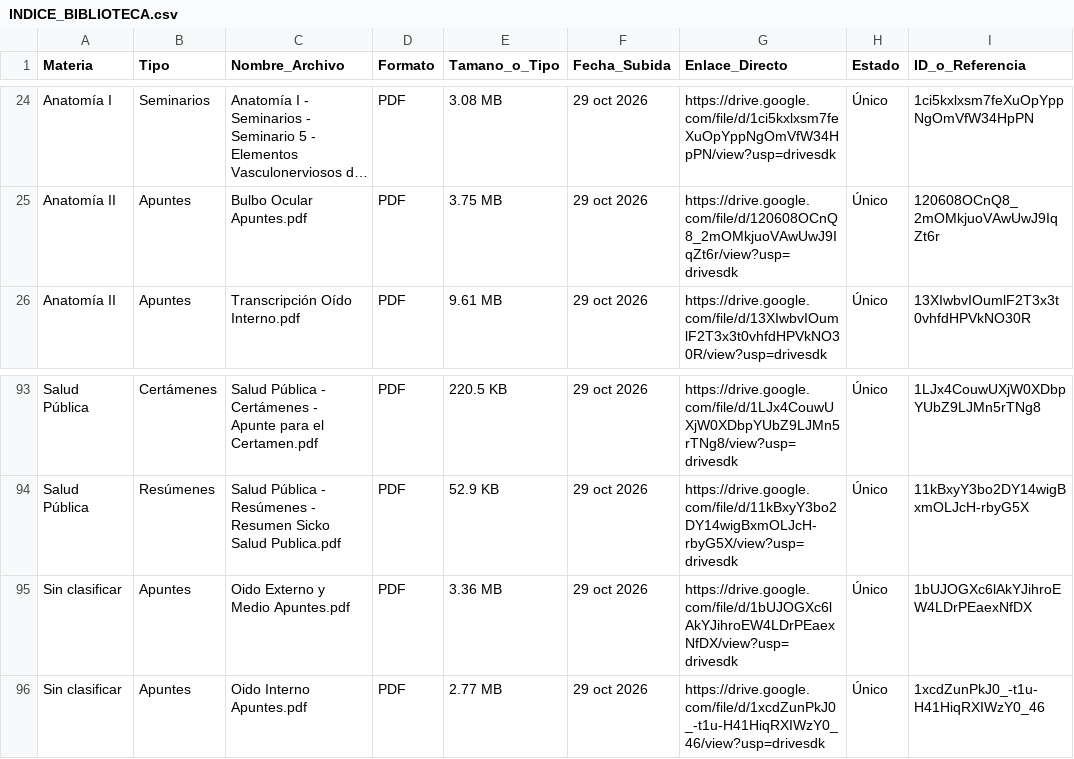
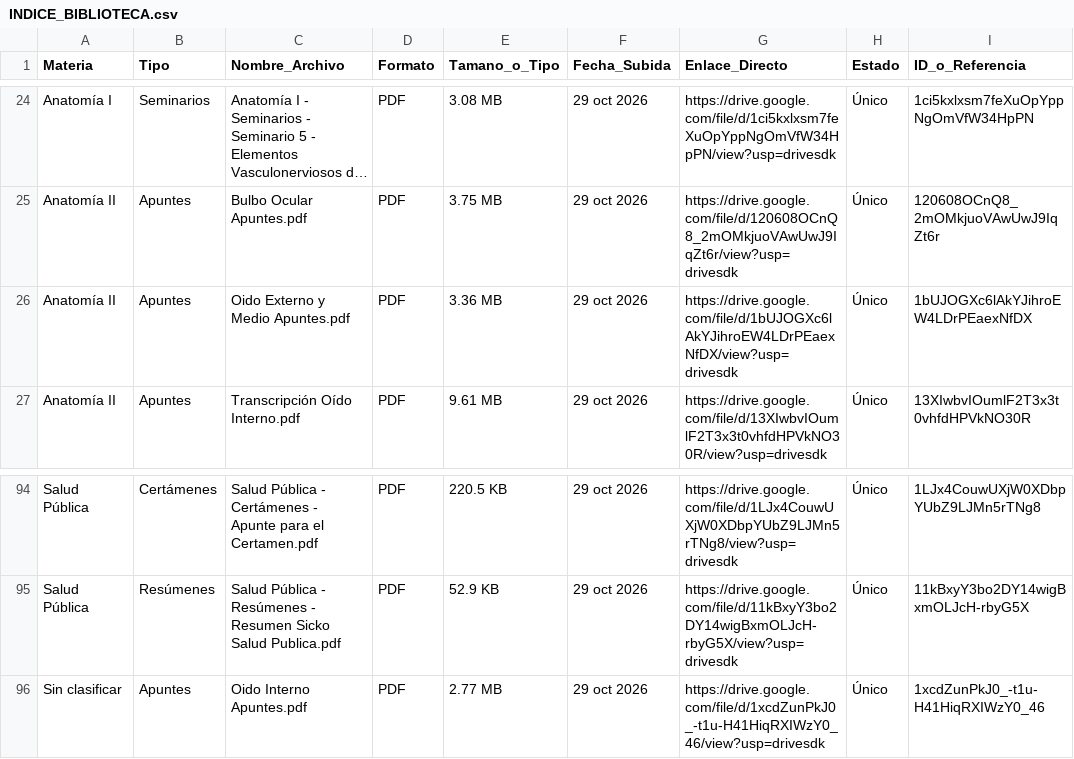
Before and after one commit to eduu37/golgi-bot, a CSV file: INDICE_BIBLIOTECA.csv, drawn as a sheet; only a part is shown, gaps mark what is left out; long unchanged cells end in ….

```diff
--- a/INDICE_BIBLIOTECA.csv
+++ b/INDICE_BIBLIOTECA.csv
@@ -25,2 +25,3 @@ Materia,Tipo,Nombre_Archivo,Formato,Tamano_o_Tipo,Fecha_Subida,Enlace_Directo,Es
 "Anatomía II","Apuntes","Bulbo Ocular Apuntes.pdf","PDF","3.75 MB","29 oct 2026","https://drive.google.com/file/d/120608OCnQ8_2mOMkjuoVAwUwJ9IqZt6r/view?usp=drivesdk","Único","120608OCnQ8_2mOMkjuoVAwUwJ9IqZt6r"
+"Anatomía II","Apuntes","Oido Externo y Medio Apuntes.pdf","PDF","3.36 MB","29 oct 2026","https://drive.google.com/file/d/1bUJOGXc6lAkYJihroEW4LDrPEaexNfDX/view?usp=drivesdk","Único","1bUJOGXc6lAkYJihroEW4LDrPEaexNfDX"
 "Anatomía II","Apuntes","Transcripción Oído Interno.pdf","PDF","9.61 MB","29 oct 2026","https://drive.google.com/file/d/13XIwbvIOumlF2T3x3t0vhfdHPVkNO30R/view?usp=drivesdk","Único","13XIwbvIOumlF2T3x3t0vhfdHPVkNO30R"
@@ -94,3 +95,2 @@ Materia,Tipo,Nombre_Archivo,Formato,Tamano_o_Tipo,Fecha_Subida,Enlace_Directo,Es
 "Salud Pública","Resúmenes","Salud Pública - Resúmenes - Resumen Sicko Salud Publica.pdf","PDF","52.9 KB","29 oct 2026","https://drive.google.com/file/d/11kBxyY3bo2DY14wigBxmOLJcH-rbyG5X/view?usp=drivesdk","Único","11kBxyY3bo2DY14wigBxmOLJcH-rbyG5X"
-"Sin clasificar","Apuntes","Oido Externo y Medio Apuntes.pdf","PDF","3.36 MB","29 oct 2026","https://drive.google.com/file/d/1bUJOGXc6lAkYJihroEW4LDrPEaexNfDX/view?usp=drivesdk","Único","1bUJOGXc6lAkYJihroEW4LDrPEaexNfDX"
 "Sin clasificar","Apuntes","Oido Interno Apuntes.pdf","PDF","2.77 MB","29 oct 2026","https://drive.google.com/file/d/1xcdZunPkJ0_-t1u-H41HiqRXIWzY0_46/view?usp=drivesdk","Único","1xcdZunPkJ0_-t1u-H41HiqRXIWzY0_46"
```
Also changed, not shown: 6 other files.
